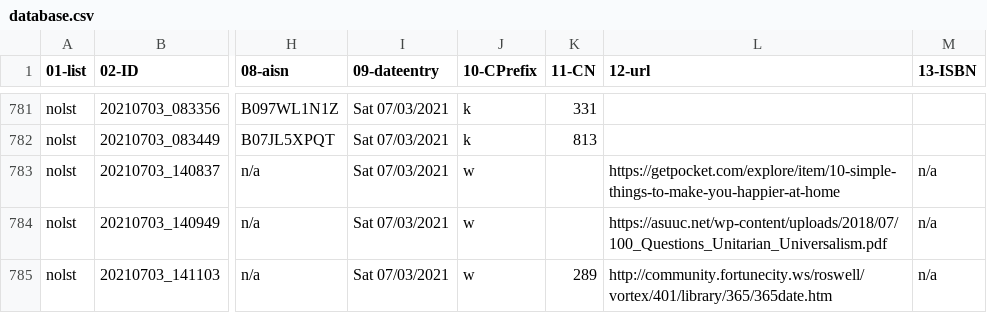
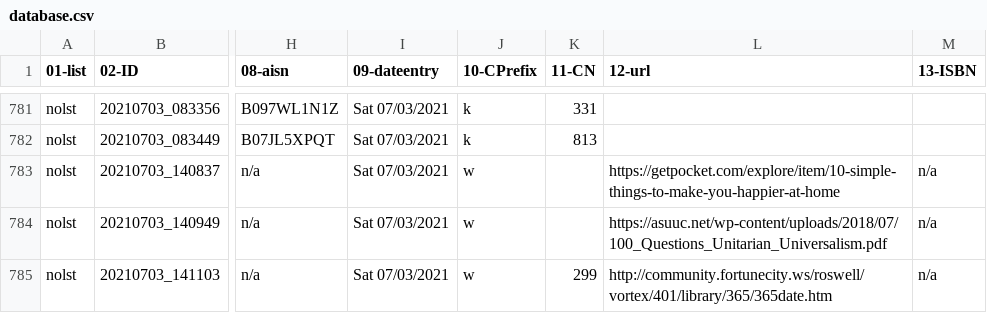
Before and after one commit to justinleetyler/justinleetyler.github.io, a CSV file: database.csv, drawn as a sheet; only a part is shown, gaps mark what is left out; the diff names each change by its address in the sheet, - before the commit and + after, or states it on an @@ line.

Commit message:
Update database.csv

```diff
--- a/database.csv
+++ b/database.csv
-K785 (11-CN): 289
+K785 (11-CN): 299
```
